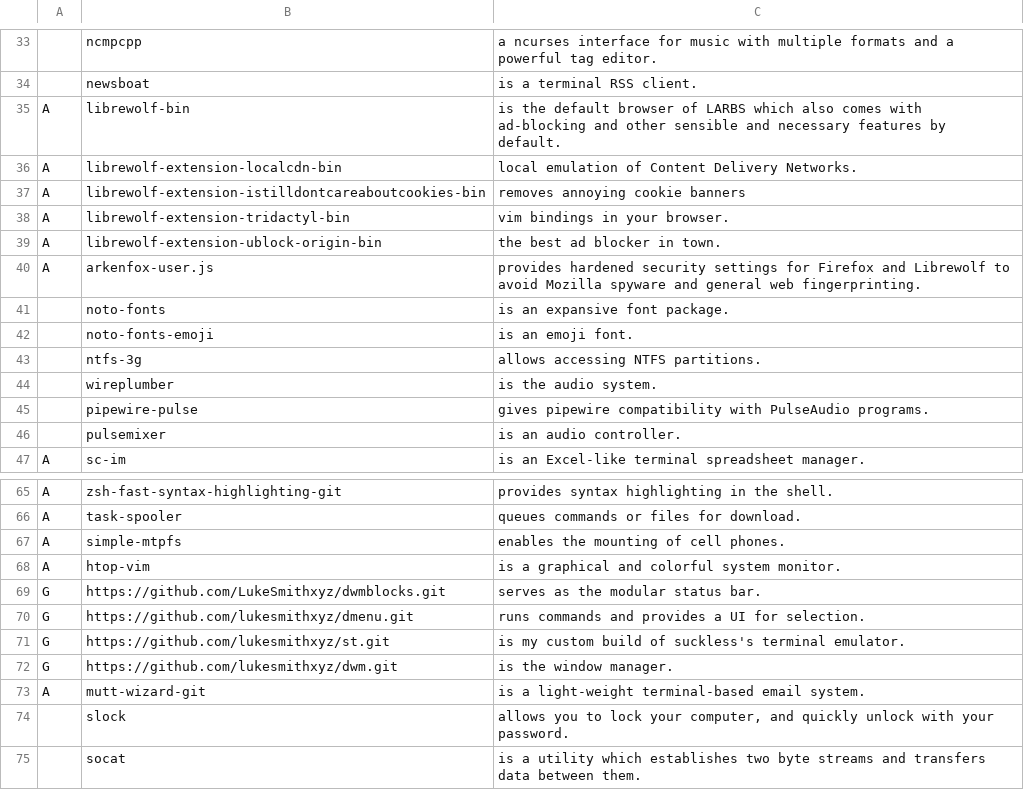
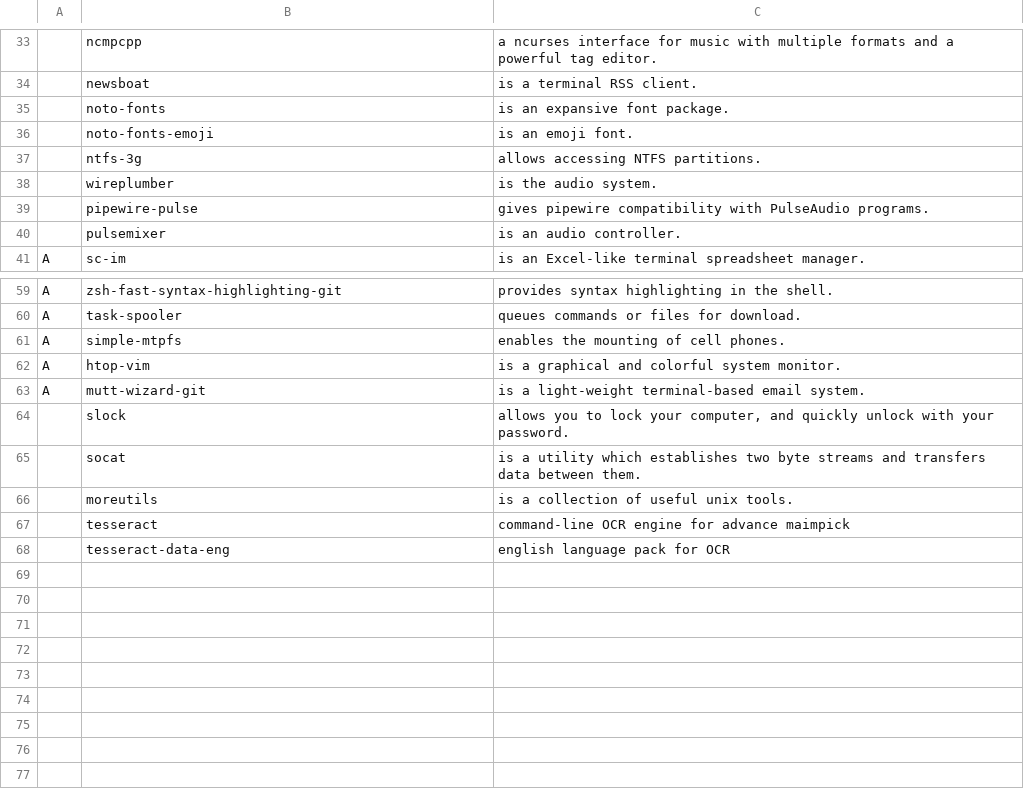
Before and after one commit to xaosrau/berenj, a CSV file: progs.csv, drawn as a sheet; only a part is shown, gaps mark what is left out; the shorter side is filled out with more unchanged rows; the diff names each change by its address in the sheet, - before the commit and + after, or states it on an @@ line.

Commit message:
Update progs.csv

```diff
--- a/progs.csv
+++ b/progs.csv
-row 35: A | librewolf-bin | is the default browser of LARBS which also comes with ad-blocking and other sensible and necessary features by default.
-row 36: A | librewolf-extension-localcdn-bin | local emulation of Content Delivery Networks.
-row 37: A | librewolf-extension-istilldontcareaboutcookies-bin | removes annoying cookie banners
-row 38: A | librewolf-extension-tridactyl-bin | vim bindings in your browser.
-row 39: A | librewolf-extension-ublock-origin-bin | the best ad blocker in town.
-row 40: A | arkenfox-user.js | provides hardened security settings for Firefox and Librewolf to avoid Mozilla spyware and general web fingerprinting.
-row 69: G | https://github.com/LukeSmithxyz/dwmblocks.git | serves as the modular status bar.
-row 70: G | https://github.com/lukesmithxyz/dmenu.git | runs commands and provides a UI for selection.
-row 71: G | https://github.com/lukesmithxyz/st.git | is my custom build of suckless's terminal emulator.
-row 72: G | https://github.com/lukesmithxyz/dwm.git | is the window manager.
```
